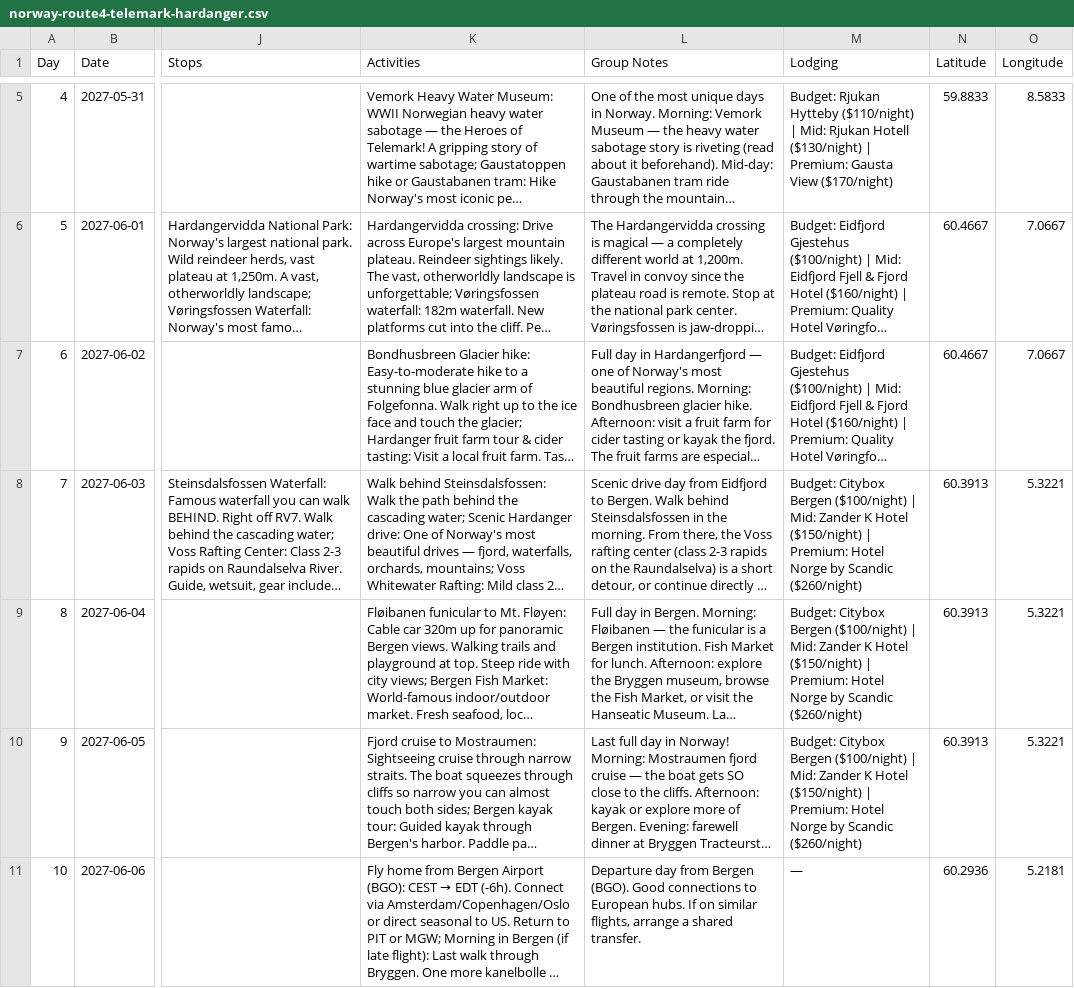
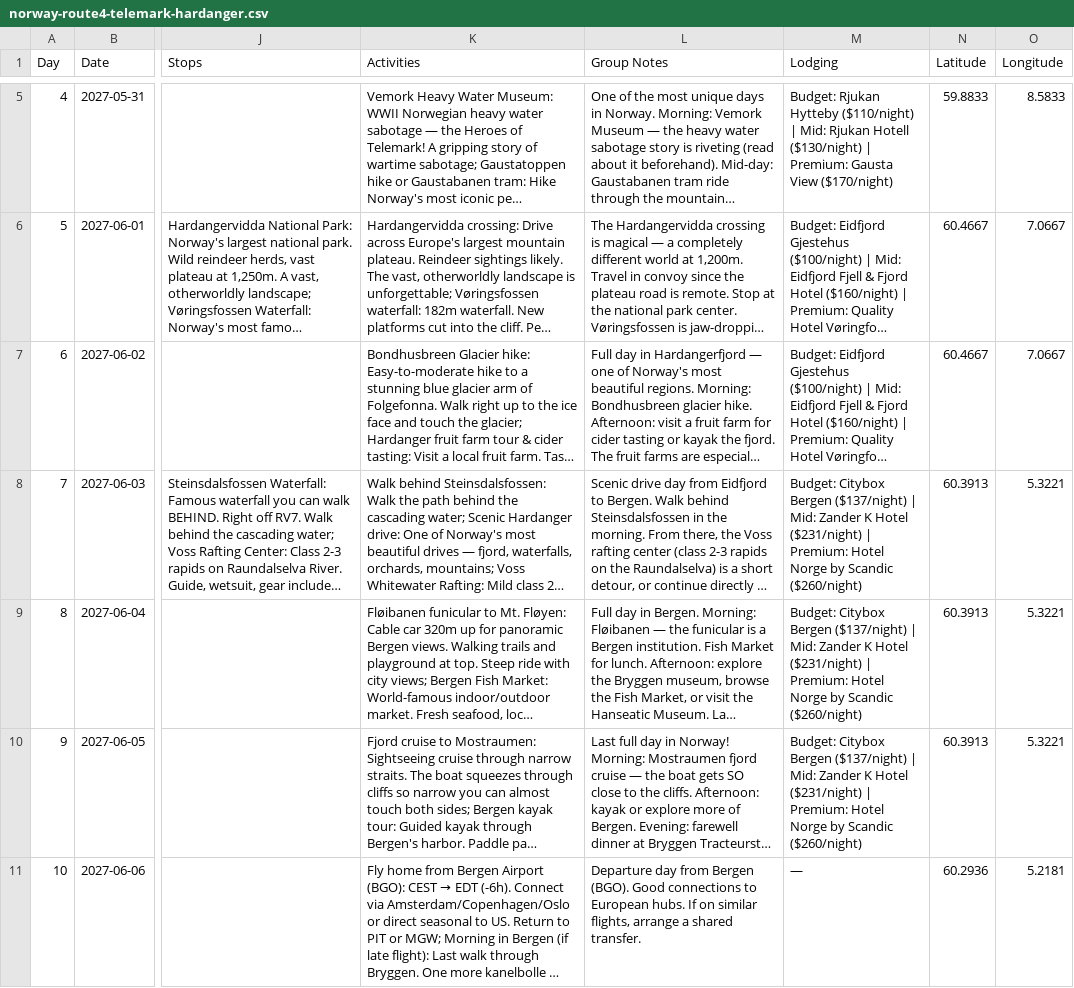
Before and after one commit to theboyers/norway_itenerary, a CSV file: norway-route4-telemark-hardanger.csv, drawn as a sheet; only a part is shown, gaps mark what is left out; long unchanged cells end in …; the diff names each change by its address in the sheet, - before the commit and + after, or states it on an @@ line.

```diff
--- a/norway-route4-telemark-hardanger.csv
+++ b/norway-route4-telemark-hardanger.csv
-M8:M10 (Lodging): …Citybox Bergen ($100/night) | Mid: Zander K Hotel ($150/night) | Premium:…
+M8:M10 (Lodging): …Citybox Bergen ($137/night) | Mid: Zander K Hotel ($231/night) | Premium:…
```
Also changed, not shown: norway-route2-southern-loop.csv, norway-route3-geiranger-northwest.csv, 8 other files.
